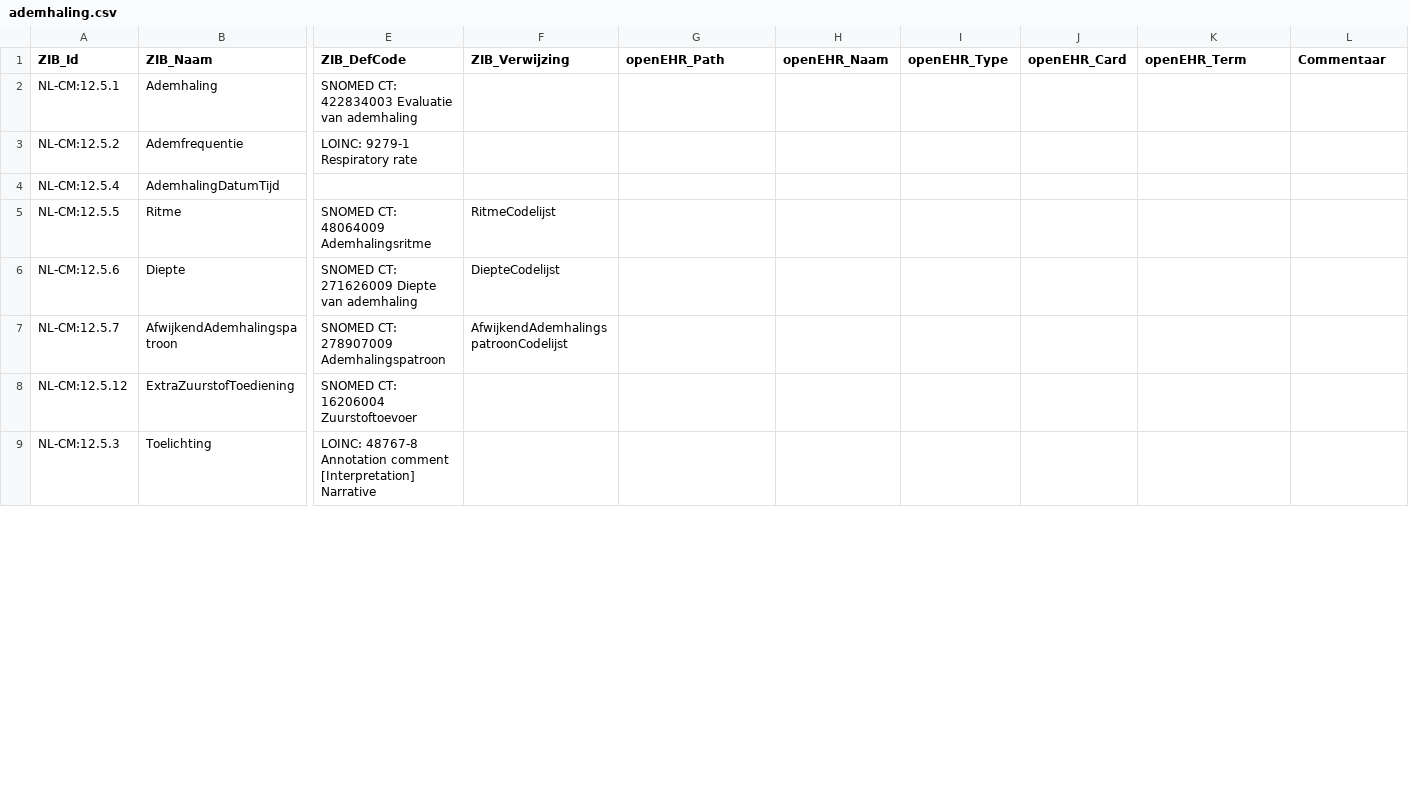
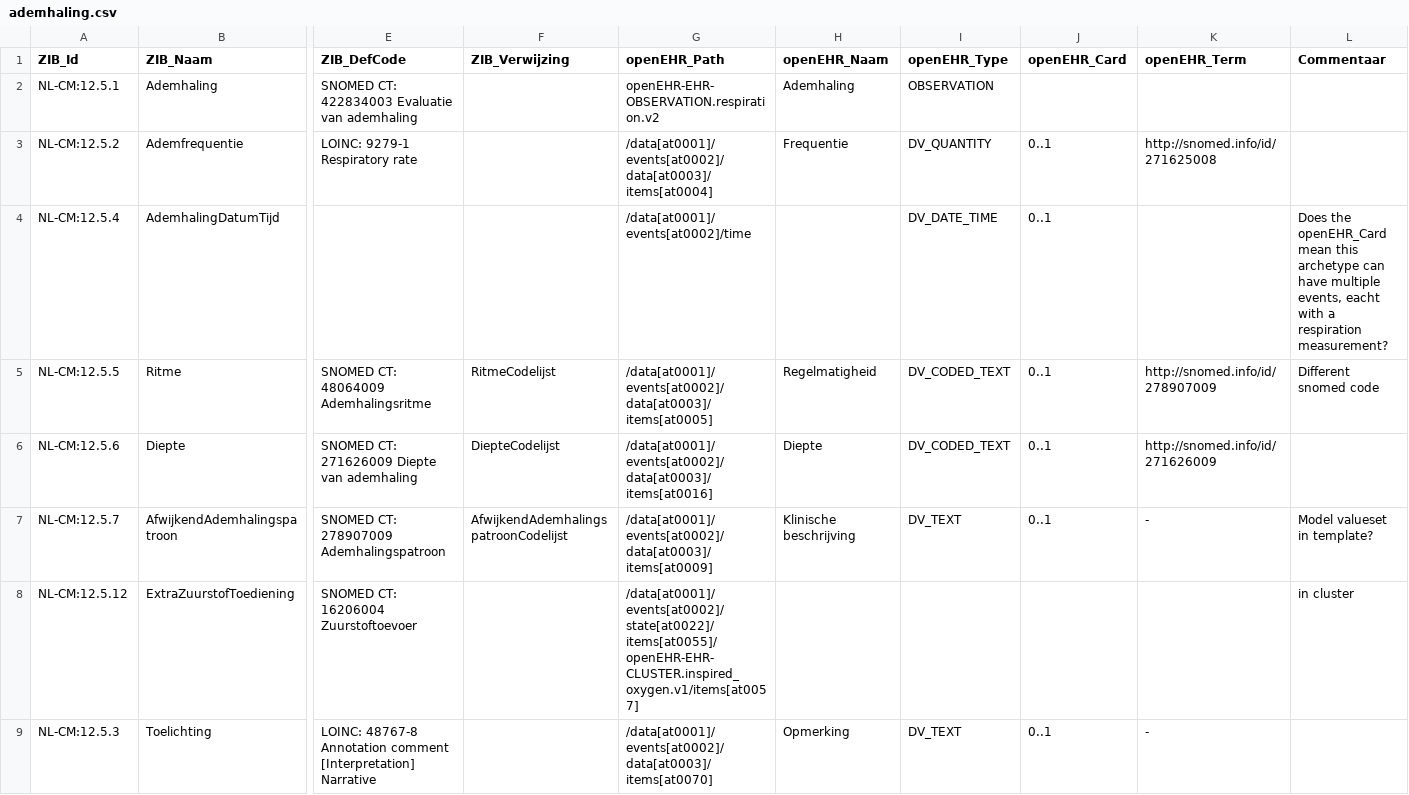
Before and after one commit to openehr-nl/ZIBs-on-openEHR, a CSV file: data/mappings/ademhaling.csv, drawn as a sheet; only a part is shown, gaps mark what is left out; the diff covers the shown part only; the diff names each change by its address in the sheet, - before the commit and + after, or states it on an @@ line.

Commit message:
map main zib

```diff
--- a/data/mappings/ademhaling.csv
+++ b/data/mappings/ademhaling.csv
-G2 (openEHR_Path): (empty)
+G2 (openEHR_Path): openEHR-EHR-OBSERVATION.respiration.v2
-H2 (openEHR_Naam): (empty)
+H2 (openEHR_Naam): Ademhaling
-I2 (openEHR_Type): (empty)
+I2 (openEHR_Type): OBSERVATION
-G3 (openEHR_Path): (empty)
+G3 (openEHR_Path): /data[at0001]/events[at0002]/data[at0003]/items[at0004]
-H3 (openEHR_Naam): (empty)
+H3 (openEHR_Naam): Frequentie
-I3 (openEHR_Type): (empty)
+I3 (openEHR_Type): DV_QUANTITY
-J3:J7 (openEHR_Card): (empty)
+J3:J7 (openEHR_Card): 0..1
-K3 (openEHR_Term): (empty)
+K3 (openEHR_Term): http://snomed.info/id/271625008
-G4 (openEHR_Path): (empty)
+G4 (openEHR_Path): /data[at0001]/events[at0002]/time
-I4 (openEHR_Type): (empty)
+I4 (openEHR_Type): DV_DATE_TIME
-L4 (Commentaar): (empty)
+L4 (Commentaar): Does the openEHR_Card mean this archetype can have multiple events, eacht with a respiration measurement?
-G5 (openEHR_Path): (empty)
+G5 (openEHR_Path): /data[at0001]/events[at0002]/data[at0003]/items[at0005]
-H5 (openEHR_Naam): (empty)
+H5 (openEHR_Naam): Regelmatigheid
-I5:I6 (openEHR_Type): (empty)
+I5:I6 (openEHR_Type): DV_CODED_TEXT
-K5 (openEHR_Term): (empty)
+K5 (openEHR_Term): http://snomed.info/id/278907009
-L5 (Commentaar): (empty)
+L5 (Commentaar): Different snomed code
-G6 (openEHR_Path): (empty)
+G6 (openEHR_Path): /data[at0001]/events[at0002]/data[at0003]/items[at0016]
-H6 (openEHR_Naam): (empty)
+H6 (openEHR_Naam): Diepte
-K6 (openEHR_Term): (empty)
+K6 (openEHR_Term): http://snomed.info/id/271626009
-G7 (openEHR_Path): (empty)
+G7 (openEHR_Path): /data[at0001]/events[at0002]/data[at0003]/items[at0009]
-H7 (openEHR_Naam): (empty)
+H7 (openEHR_Naam): Klinische beschrijving
-I7 (openEHR_Type): (empty)
+I7 (openEHR_Type): DV_TEXT
-K7 (openEHR_Term): (empty)
+K7 (openEHR_Term): -
-L7 (Commentaar): (empty)
+L7 (Commentaar): Model valueset in template?
-G8 (openEHR_Path): (empty)
+G8 (openEHR_Path): /data[at0001]/events[at0002]/state[at0022]/items[at0055]/openEHR-EHR-CLUSTER.inspired_oxygen.v1/items[at0057]
-L8 (Commentaar): (empty)
+L8 (Commentaar): in cluster
-G9 (openEHR_Path): (empty)
+G9 (openEHR_Path): /data[at0001]/events[at0002]/data[at0003]/items[at0070]
-H9 (openEHR_Naam): (empty)
+H9 (openEHR_Naam): Opmerking
-I9 (openEHR_Type): (empty)
+I9 (openEHR_Type): DV_TEXT
-J9 (openEHR_Card): (empty)
+J9 (openEHR_Card): 0..1
-K9 (openEHR_Term): (empty)
+K9 (openEHR_Term): -
```
Also changed, not shown: 19 edited cells elsewhere in this file.
